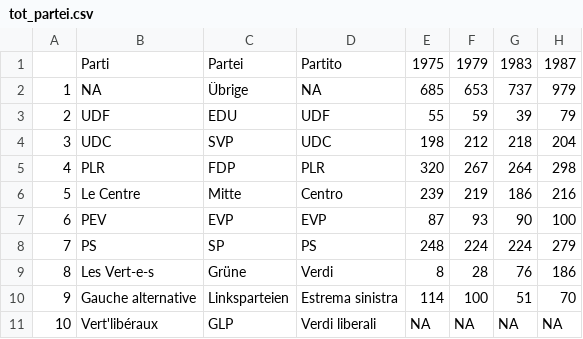
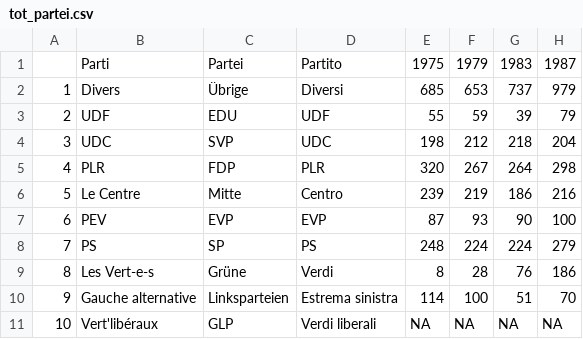
Before and after one commit to vey83/CN_2019, a CSV file: tot_partei.csv, drawn as a sheet; only a part is shown; the diff names each change by its address in the sheet, - before the commit and + after, or states it on an @@ line.

```diff
--- a/tot_partei.csv
+++ b/tot_partei.csv
-B2: NA
+B2: Divers
-D2: NA
+D2: Diversi
```
Also changed, not shown: oldest_fr.csv, youngest_fr.csv.
